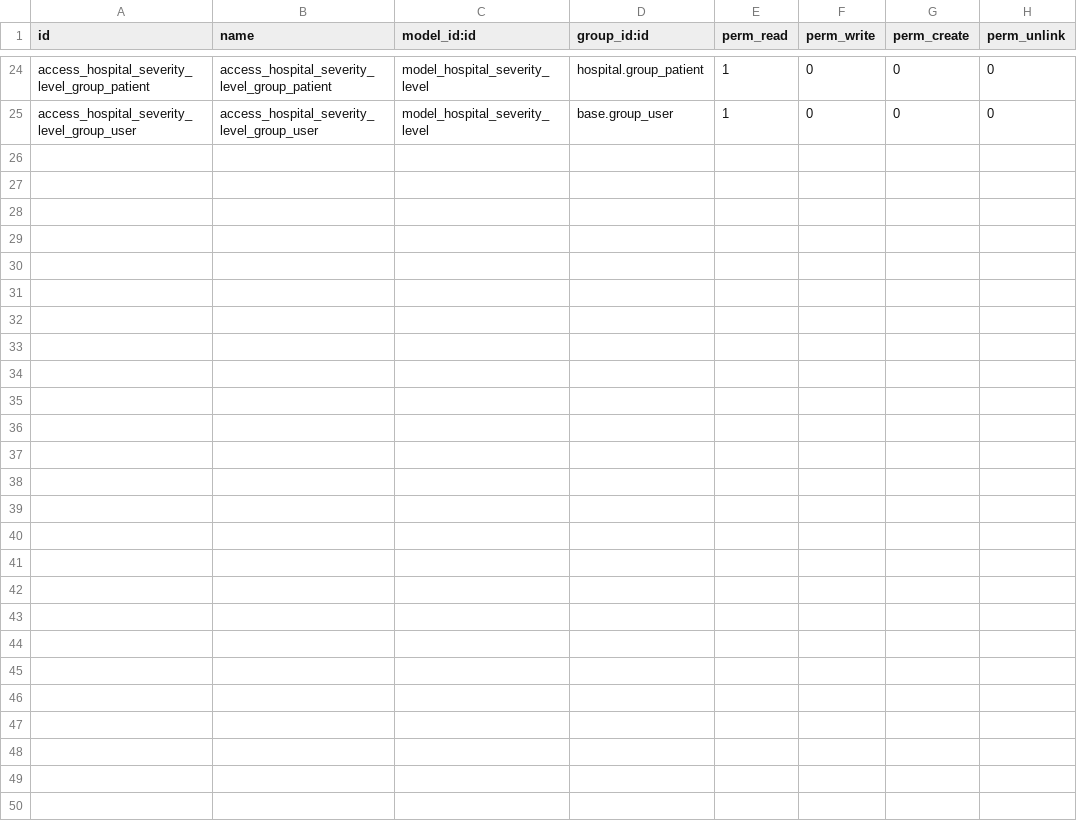
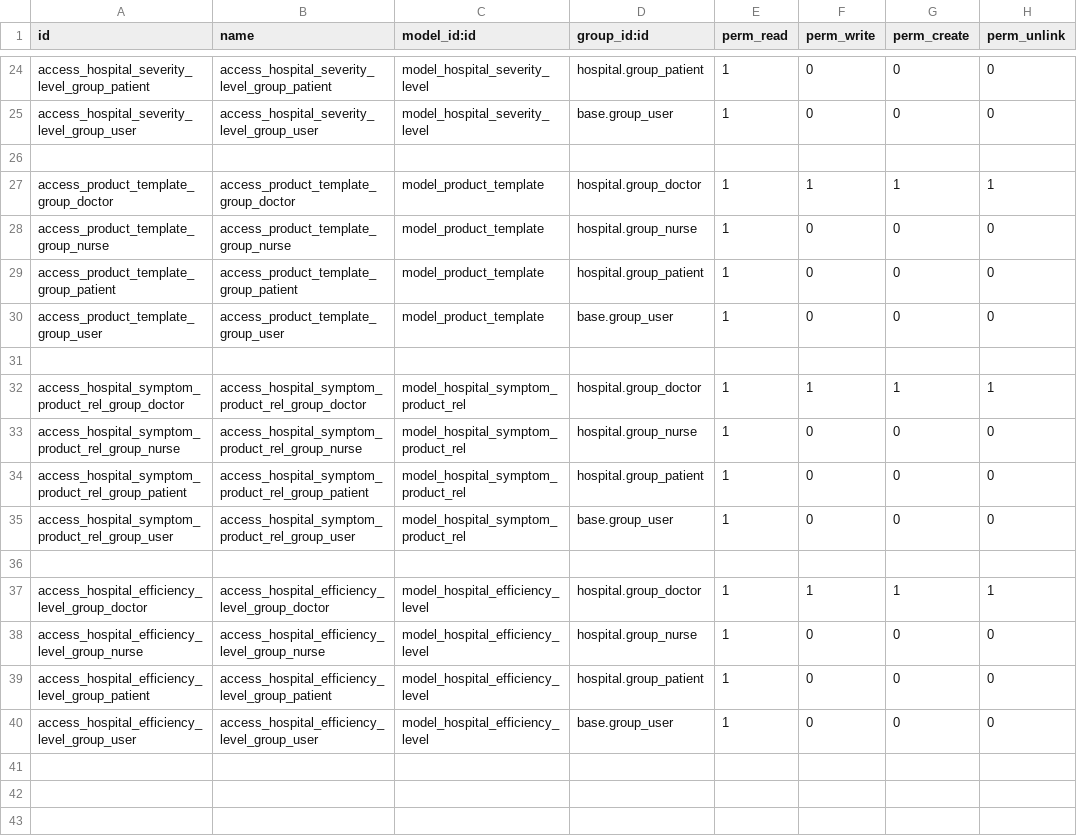
Before and after one commit to tafita37/MedCare360, a CSV file: hospital/security/ir.model.access.csv, drawn as a sheet; only a part is shown, gaps mark what is left out; the shorter side is filled out with more unchanged rows.

```diff
--- a/hospital/security/ir.model.access.csv
+++ b/hospital/security/ir.model.access.csv
@@ -26,2 +26,17 @@ access_hospital_severity_level_group_user,access_hospital_severity_level_group_u
 
+access_product_template_group_doctor,access_product_template_group_doctor,model_product_template,hospital.group_doctor,1,1,1,1
+access_product_template_group_nurse,access_product_template_group_nurse,model_product_template,hospital.group_nurse,1,0,0,0
+access_product_template_group_patient,access_product_template_group_patient,model_product_template,hospital.group_patient,1,0,0,0
+access_product_template_group_user,access_product_template_group_user,model_product_template,base.group_user,1,0,0,0
+
+access_hospital_symptom_product_rel_group_doctor,access_hospital_symptom_product_rel_group_doctor,model_hospital_symptom_product_rel,hospital.group_doctor,1,1,1,1
+access_hospital_symptom_product_rel_group_nurse,access_hospital_symptom_product_rel_group_nurse,model_hospital_symptom_product_rel,hospital.group_nurse,1,0,0,0
+access_hospital_symptom_product_rel_group_patient,access_hospital_symptom_product_rel_group_patient,model_hospital_symptom_product_rel,hospital.group_patient,1,0,0,0
+access_hospital_symptom_product_rel_group_user,access_hospital_symptom_product_rel_group_user,model_hospital_symptom_product_rel,base.group_user,1,0,0,0
+
+access_hospital_efficiency_level_group_doctor,access_hospital_efficiency_level_group_doctor,model_hospital_efficiency_level,hospital.group_doctor,1,1,1,1
+access_hospital_efficiency_level_group_nurse,access_hospital_efficiency_level_group_nurse,model_hospital_efficiency_level,hospital.group_nurse,1,0,0,0
+access_hospital_efficiency_level_group_patient,access_hospital_efficiency_level_group_patient,model_hospital_efficiency_level,hospital.group_patient,1,0,0,0
+access_hospital_efficiency_level_group_user,access_hospital_efficiency_level_group_user,model_hospital_efficiency_level,base.group_user,1,0,0,0
+
 
```
Also changed, not shown: 10 other files.
